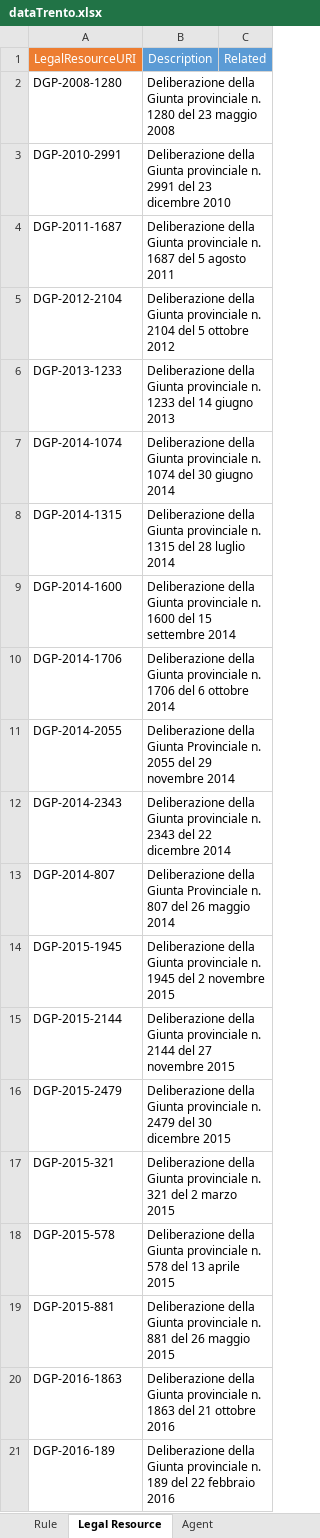
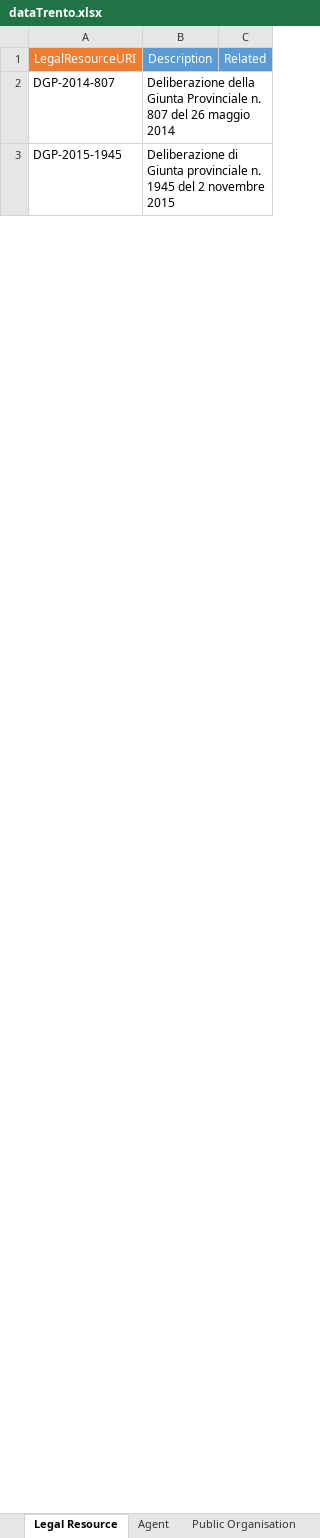
Before and after one commit to SEMICeu/Trento_conversionToRDF, an Excel workbook: source-data/dataTrento/dataTrento.xlsx, sheet Legal Resource, drawn as a sheet; only a part is shown; values as stored, in another font and other column widths than the file's, no borders; removed rows and columns are numbered as before the commit, all else as after; the diff covers the shown part only; the diff names each change by its address in the sheet, - before the commit and + after, or states it on an @@ line.

```diff
--- a/source-data/dataTrento/dataTrento.xlsx (sheet Legal Resource)
+++ b/source-data/dataTrento/dataTrento.xlsx (sheet Legal Resource)
-row 2: DGP-2008-1280 | Deliberazione della Giunta provinciale n. 1280 del 23 maggio 2008
-row 3: DGP-2010-2991 | Deliberazione della Giunta provinciale n. 2991 del 23 dicembre 2010
-row 4: DGP-2011-1687 | Deliberazione della Giunta provinciale n. 1687 del 5 agosto 2011
-row 5: DGP-2012-2104 | Deliberazione della Giunta provinciale n. 2104 del 5 ottobre 2012
-row 6: DGP-2013-1233 | Deliberazione della Giunta provinciale n. 1233 del 14 giugno 2013
-row 7: DGP-2014-1074 | Deliberazione della Giunta provinciale n. 1074 del 30 giugno 2014
-row 8: DGP-2014-1315 | Deliberazione della Giunta provinciale n. 1315 del 28 luglio 2014
-row 9: DGP-2014-1600 | Deliberazione della Giunta provinciale n. 1600 del 15 settembre 2014
-row 10: DGP-2014-1706 | Deliberazione della Giunta provinciale n. 1706 del 6 ottobre 2014
-row 11: DGP-2014-2055 | Deliberazione della Giunta Provinciale n. 2055 del 29 novembre 2014
-row 12: DGP-2014-2343 | Deliberazione della Giunta provinciale n. 2343 del 22 dicembre 2014
-B3: Deliberazione della Giunta provinciale…
+B3: Deliberazione di Giunta provinciale…
-row 15: DGP-2015-2144 | Deliberazione della Giunta provinciale n. 2144 del 27 novembre 2015
-row 16: DGP-2015-2479 | Deliberazione della Giunta provinciale n. 2479 del 30 dicembre 2015
-row 17: DGP-2015-321 | Deliberazione della Giunta provinciale n. 321 del 2 marzo 2015
-row 18: DGP-2015-578 | Deliberazione della Giunta provinciale n. 578 del 13 aprile 2015
-row 19: DGP-2015-881 | Deliberazione della Giunta provinciale n. 881 del 26 maggio 2015
-row 20: DGP-2016-1863 | Deliberazione della Giunta provinciale n. 1863 del 21 ottobre 2016
-row 21: DGP-2016-189 | Deliberazione della Giunta provinciale n. 189 del 22 febbraio 2016
```
Also changed, not shown: 26 added rows, 57 removed rows and 15 edited cells elsewhere in this sheet, sheet Public Service, sheet PS Dataset, sheet Evidence, sheet Criterion Requirement, sheet Contact Point, sheet Channel, 3 more sheets, other sheet tabs, source-data/dataTrento/servizionline.xlsx, 4 other files.
